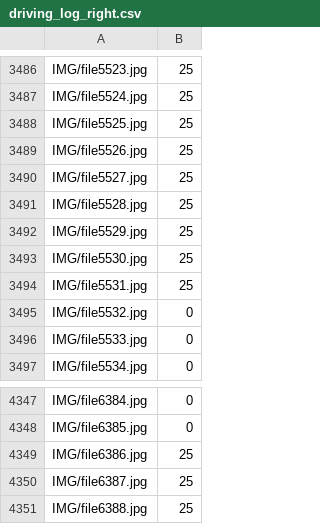
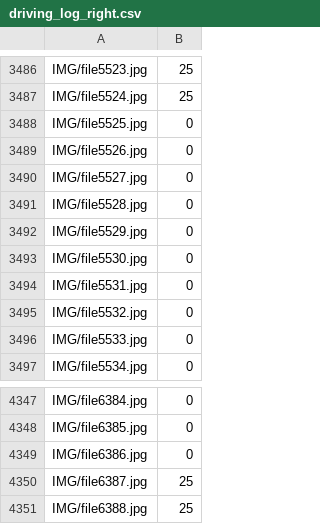
Before and after one commit to sgagankumar/GhostCar-TrainingData, a CSV file: driving_log_right.csv, drawn as a sheet; only a part is shown, gaps mark what is left out; the diff covers the shown part only.

```diff
--- a/driving_log_right.csv
+++ b/driving_log_right.csv
@@ -3487,9 +3487,9 @@ IMG/file5523.jpg,25
 IMG/file5524.jpg,25
-IMG/file5525.jpg,25
-IMG/file5526.jpg,25
-IMG/file5527.jpg,25
-IMG/file5528.jpg,25
-IMG/file5529.jpg,25
-IMG/file5530.jpg,25
-IMG/file5531.jpg,25
+IMG/file5525.jpg,0
+IMG/file5526.jpg,0
+IMG/file5527.jpg,0
+IMG/file5528.jpg,0
+IMG/file5529.jpg,0
+IMG/file5530.jpg,0
+IMG/file5531.jpg,0
 IMG/file5532.jpg,0
@@ -4348,3 +4348,3 @@ IMG/file6384.jpg,0
 IMG/file6385.jpg,0
-IMG/file6386.jpg,25
+IMG/file6386.jpg,0
 IMG/file6387.jpg,25
```
Also changed, not shown: 21 edited cells elsewhere in this file.
